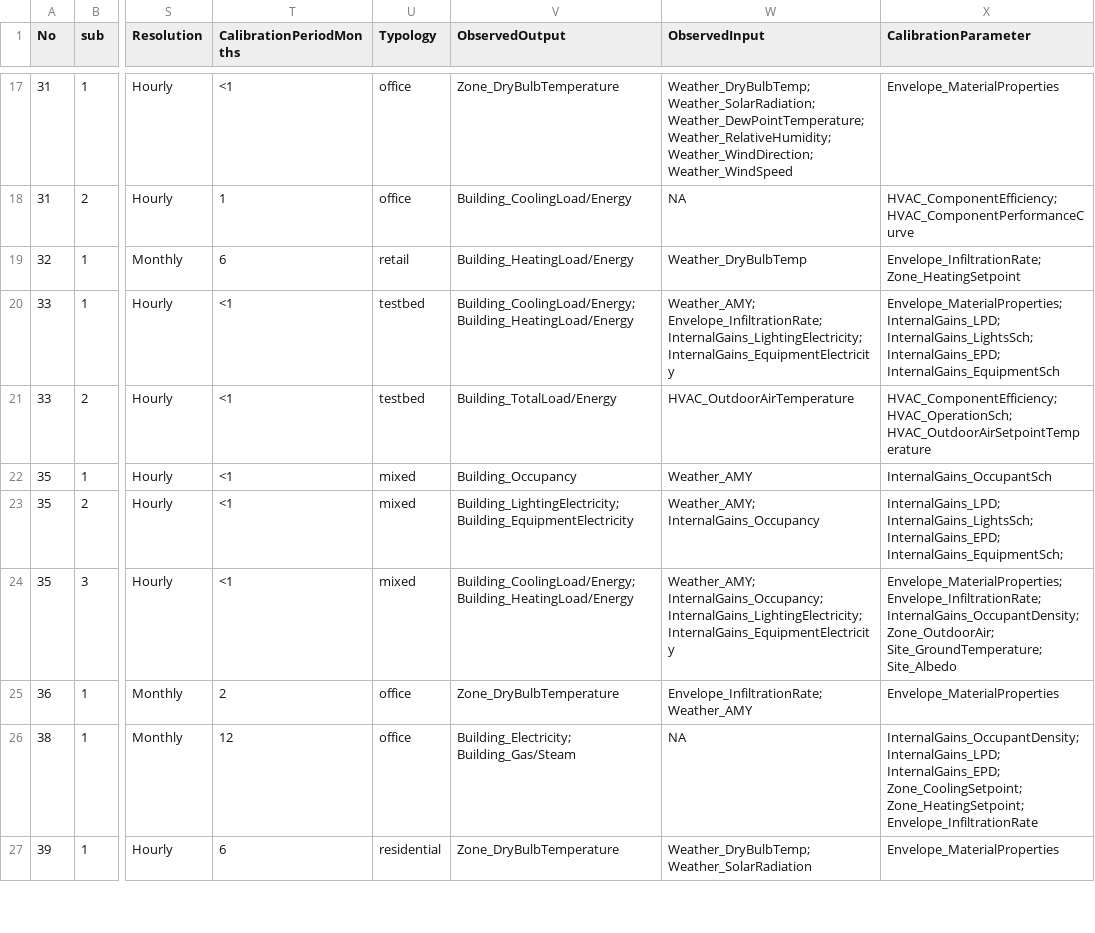
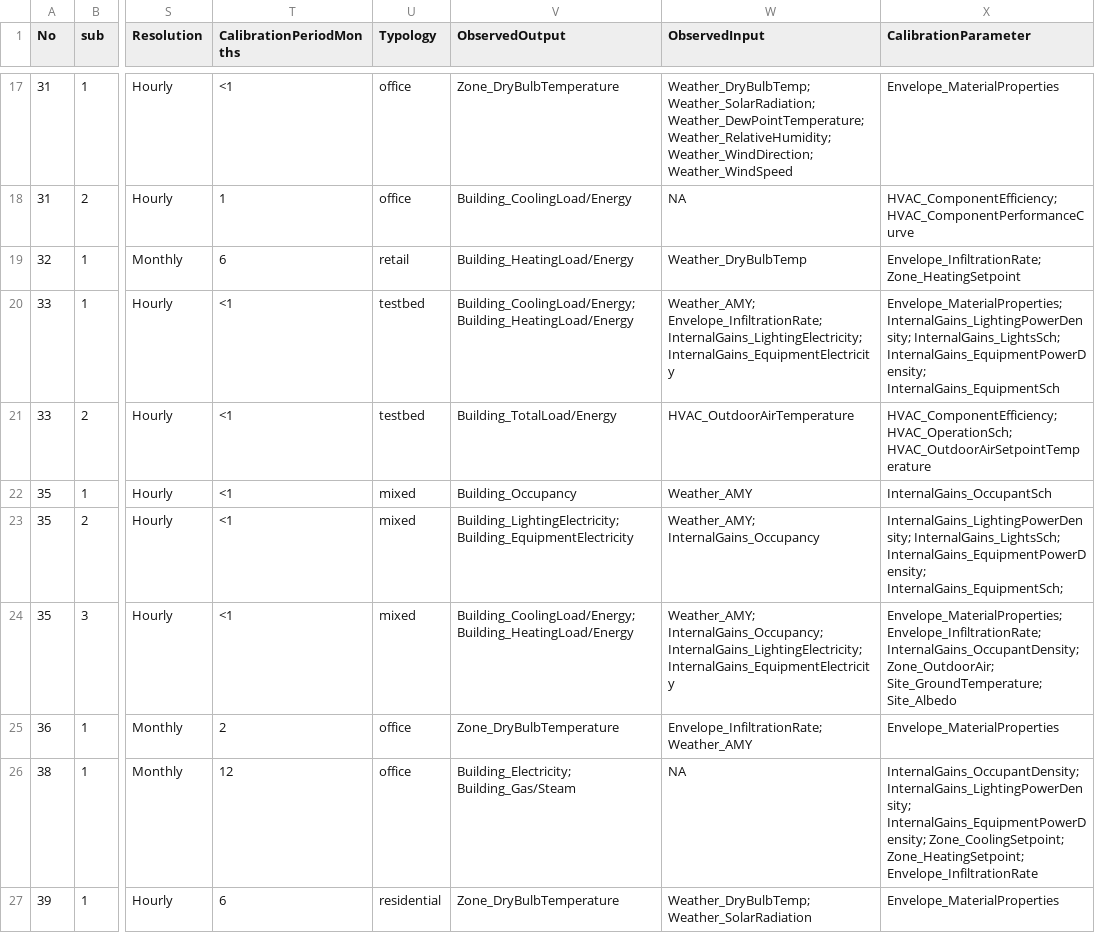
Before and after one commit to ideas-lab-nus/calibrating-building-simulation-review, a CSV file: data/data.csv, drawn as a sheet; only a part is shown, gaps mark what is left out; the diff covers the shown part only; the diff names each change by its address in the sheet, - before the commit and + after, or states it on an @@ line.

```diff
--- a/data/data.csv
+++ b/data/data.csv
-X20 (CalibrationParameter): Envelope_MaterialProperties; InternalGains_LPD; InternalGains_LightsSch; InternalGains_EPD; InternalGains_EquipmentSch
+X20 (CalibrationParameter): Envelope_MaterialProperties; InternalGains_LightingPowerDensity; InternalGains_LightsSch; InternalGains_EquipmentPowerDensity; InternalGains_EquipmentSch
-X23 (CalibrationParameter): InternalGains_LPD; InternalGains_LightsSch; InternalGains_EPD; InternalGains_EquipmentSch;
+X23 (CalibrationParameter): InternalGains_LightingPowerDensity; InternalGains_LightsSch; InternalGains_EquipmentPowerDensity; InternalGains_EquipmentSch;
-X26 (CalibrationParameter): InternalGains_OccupantDensity; InternalGains_LPD; InternalGains_EPD; Zone_CoolingSetpoint; Zone_HeatingSetpoint;…
+X26 (CalibrationParameter): InternalGains_OccupantDensity; InternalGains_LightingPowerDensity; InternalGains_EquipmentPowerDensity; Zone_CoolingSetpoint; Zone_HeatingSetpoint;…
```
Also changed, not shown: 49 edited cells elsewhere in this file, 1 other file.
